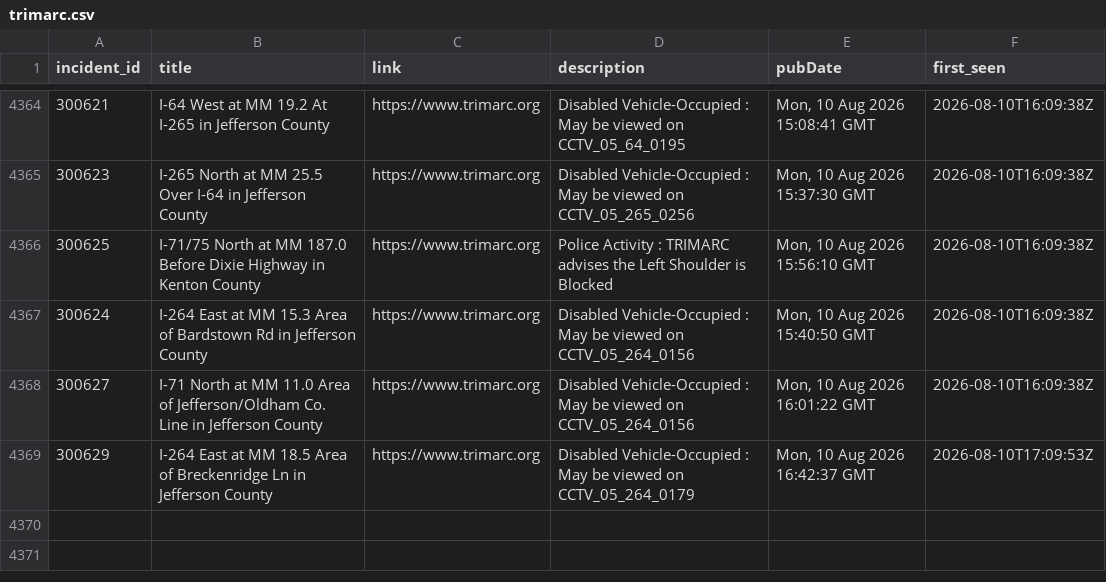
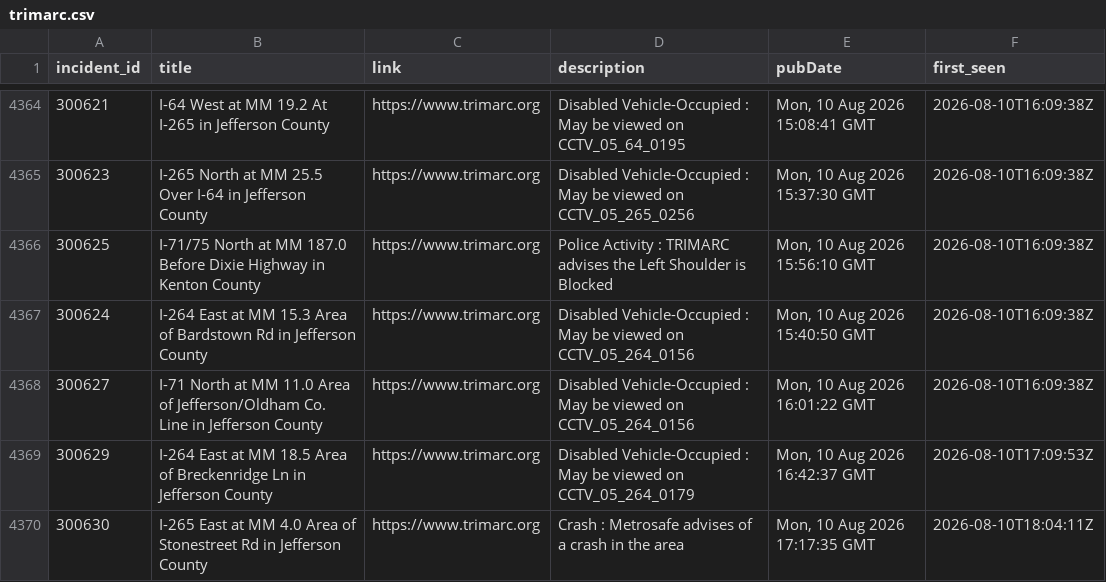
Before and after one commit to markschaver/TRIMARC, a CSV file: data/trimarc.csv, drawn as a sheet; only a part is shown, gaps mark what is left out; the diff names each change by its address in the sheet, - before the commit and + after, or states it on an @@ line.

```diff
--- a/data/trimarc.csv
+++ b/data/trimarc.csv
+row 4370: 300630 | I-265 East at MM 4.0 Area of Stonestreet Rd in Jefferson County | https://www.trimarc.org | Crash : Metrosafe advises of a crash in the area | Mon, 10 Aug 2026 17:17:35 GMT | 2026-08-10T18:04:11Z
```
Also changed, not shown: 1 other file.
